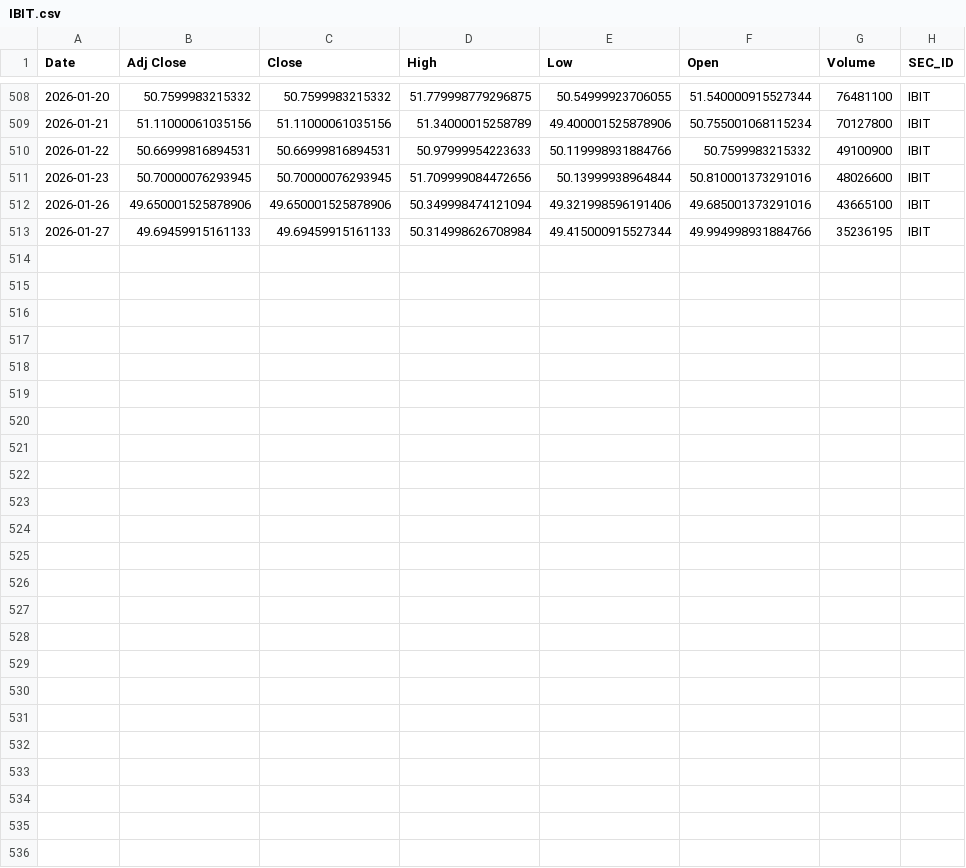
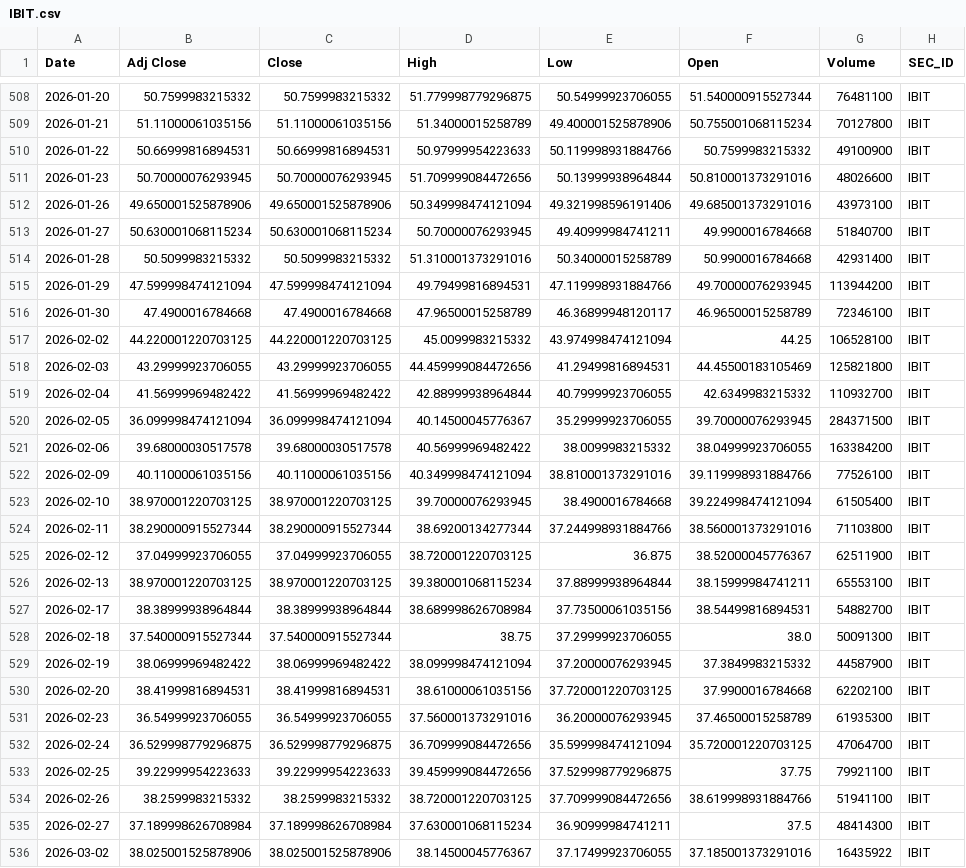
Before and after one commit to quantsummaries/lppl, a CSV file: data/IBIT.csv, drawn as a sheet; only a part is shown, gaps mark what is left out.

```diff
--- a/data/IBIT.csv
+++ b/data/IBIT.csv
@@ -511,3 +511,26 @@ Date,Adj Close,Close,High,Low,Open,Volume,SEC_ID
 2026-01-23,50.70000076293945,50.70000076293945,51.709999084472656,50.13999938964844,50.810001373291016,48026600,IBIT
-2026-01-26,49.650001525878906,49.650001525878906,50.349998474121094,49.321998596191406,49.685001373291016,43665100,IBIT
-2026-01-27,49.69459915161133,49.69459915161133,50.314998626708984,49.415000915527344,49.994998931884766,35236195,IBIT
+2026-01-26,49.650001525878906,49.650001525878906,50.349998474121094,49.321998596191406,49.685001373291016,43973100,IBIT
+2026-01-27,50.630001068115234,50.630001068115234,50.70000076293945,49.40999984741211,49.9900016784668,51840700,IBIT
+2026-01-28,50.5099983215332,50.5099983215332,51.310001373291016,50.34000015258789,50.9900016784668,42931400,IBIT
+2026-01-29,47.599998474121094,47.599998474121094,49.79499816894531,47.119998931884766,49.70000076293945,113944200,IBIT
+2026-01-30,47.4900016784668,47.4900016784668,47.96500015258789,46.36899948120117,46.96500015258789,72346100,IBIT
+2026-02-02,44.220001220703125,44.220001220703125,45.0099983215332,43.974998474121094,44.25,106528100,IBIT
+2026-02-03,43.29999923706055,43.29999923706055,44.459999084472656,41.29499816894531,44.45500183105469,125821800,IBIT
+2026-02-04,41.56999969482422,41.56999969482422,42.88999938964844,40.79999923706055,42.6349983215332,110932700,IBIT
+2026-02-05,36.099998474121094,36.099998474121094,40.14500045776367,35.29999923706055,39.70000076293945,284371500,IBIT
+2026-02-06,39.68000030517578,39.68000030517578,40.56999969482422,38.0099983215332,38.04999923706055,163384200,IBIT
+2026-02-09,40.11000061035156,40.11000061035156,40.349998474121094,38.810001373291016,39.119998931884766,77526100,IBIT
+2026-02-10,38.970001220703125,38.970001220703125,39.70000076293945,38.4900016784668,39.224998474121094,61505400,IBIT
+2026-02-11,38.290000915527344,38.290000915527344,38.69200134277344,37.244998931884766,38.560001373291016,71103800,IBIT
+2026-02-12,37.04999923706055,37.04999923706055,38.720001220703125,36.875,38.52000045776367,62511900,IBIT
+2026-02-13,38.970001220703125,38.970001220703125,39.380001068115234,37.88999938964844,38.15999984741211,65553100,IBIT
+2026-02-17,38.38999938964844,38.38999938964844,38.689998626708984,37.73500061035156,38.54499816894531,54882700,IBIT
+2026-02-18,37.540000915527344,37.540000915527344,38.75,37.29999923706055,38.0,50091300,IBIT
+2026-02-19,38.06999969482422,38.06999969482422,38.099998474121094,37.20000076293945,37.3849983215332,44587900,IBIT
+2026-02-20,38.41999816894531,38.41999816894531,38.61000061035156,37.720001220703125,37.9900016784668,62202100,IBIT
+2026-02-23,36.54999923706055,36.54999923706055,37.560001373291016,36.20000076293945,37.46500015258789,61935300,IBIT
+2026-02-24,36.529998779296875,36.529998779296875,36.709999084472656,35.599998474121094,35.720001220703125,47064700,IBIT
+2026-02-25,39.22999954223633,39.22999954223633,39.459999084472656,37.529998779296875,37.75,79921100,IBIT
+2026-02-26,38.2599983215332,38.2599983215332,38.720001220703125,37.709999084472656,38.619998931884766,51941100,IBIT
+2026-02-27,37.189998626708984,37.189998626708984,37.630001068115234,36.90999984741211,37.5,48414300,IBIT
+2026-03-02,38.025001525878906,38.025001525878906,38.14500045776367,37.17499923706055,37.185001373291016,16435922,IBIT
```
Also changed, not shown: data/BND.csv, data/GSG.csv, 21 other files.
